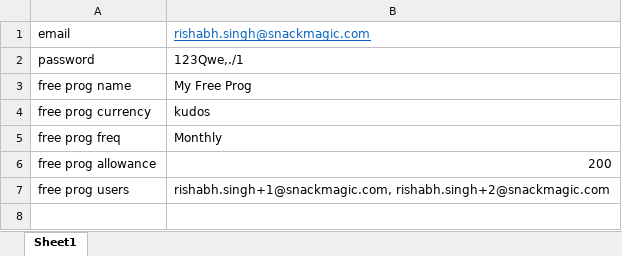
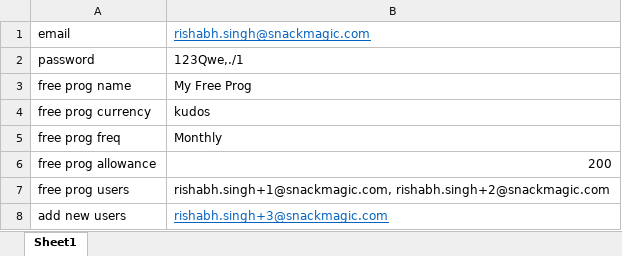
Before and after one commit to rishb-singh/recognition, an Excel workbook: Data/Book1.xlsx, sheet Sheet1, drawn as a sheet; values as stored, in another font and other column widths than the file's, no borders; the diff names each change by its address in the sheet, - before the commit and + after, or states it on an @@ line.

Commit message:
test case add user, delete user, permission , hashtag

```diff
--- a/Data/Book1.xlsx (sheet Sheet1)
+++ b/Data/Book1.xlsx (sheet Sheet1)
+row 8: add new users | rishabh.singh+3@snackmagic.com
```
Also changed, not shown: 39 other files.
